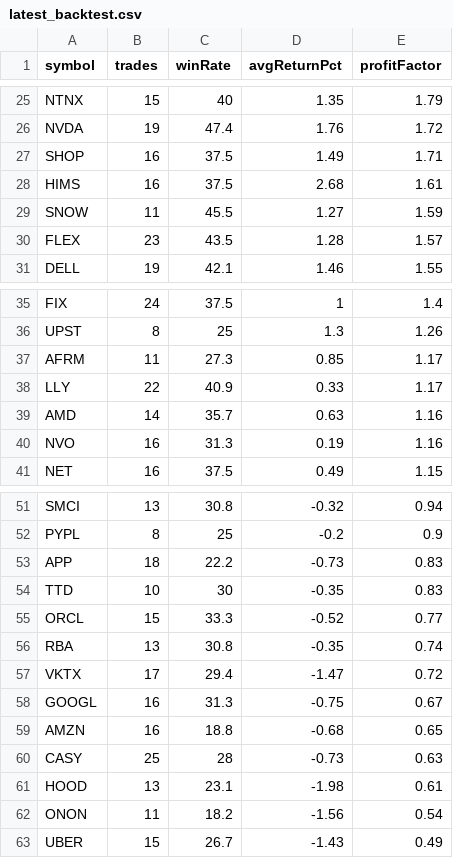
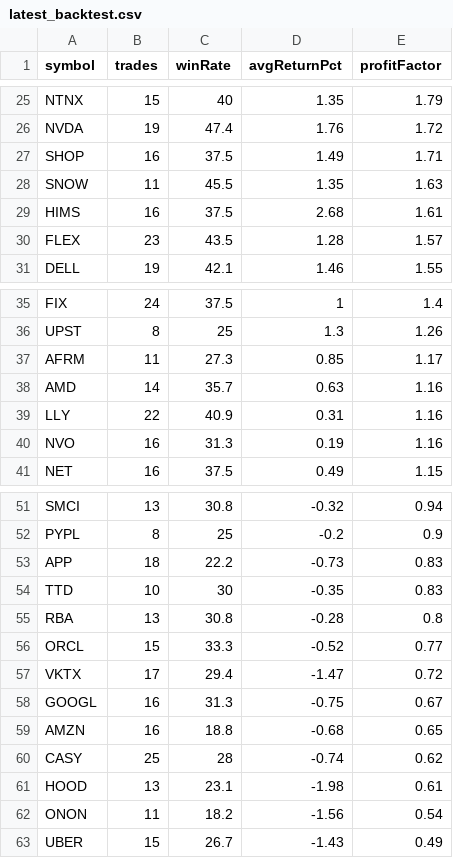
Before and after one commit to narendra0467/Trading-System, a CSV file: reports/latest_backtest.csv, drawn as a sheet; only a part is shown, gaps mark what is left out.

```diff
--- a/reports/latest_backtest.csv
+++ b/reports/latest_backtest.csv
@@ -27,4 +27,4 @@ NVDA,19,47.4,1.76,1.72
 SHOP,16,37.5,1.49,1.71
+SNOW,11,45.5,1.35,1.63
 HIMS,16,37.5,2.68,1.61
-SNOW,11,45.5,1.27,1.59
 FLEX,23,43.5,1.28,1.57
@@ -37,4 +37,4 @@ UPST,8,25,1.3,1.26
 AFRM,11,27.3,0.85,1.17
-LLY,22,40.9,0.33,1.17
 AMD,14,35.7,0.63,1.16
+LLY,22,40.9,0.31,1.16
 NVO,16,31.3,0.19,1.16
@@ -54,4 +54,4 @@ APP,18,22.2,-0.73,0.83
 TTD,10,30,-0.35,0.83
+RBA,13,30.8,-0.28,0.8
 ORCL,15,33.3,-0.52,0.77
-RBA,13,30.8,-0.35,0.74
 VKTX,17,29.4,-1.47,0.72
@@ -59,3 +59,3 @@ GOOGL,16,31.3,-0.75,0.67
 AMZN,16,18.8,-0.68,0.65
-CASY,25,28,-0.73,0.63
+CASY,25,28,-0.74,0.62
 HOOD,13,23.1,-1.98,0.61
```
Also changed, not shown: reports/hidden_multibagger_discovery_scanner.csv, reports/latest_high_risk_scan.csv, 19 other files.
